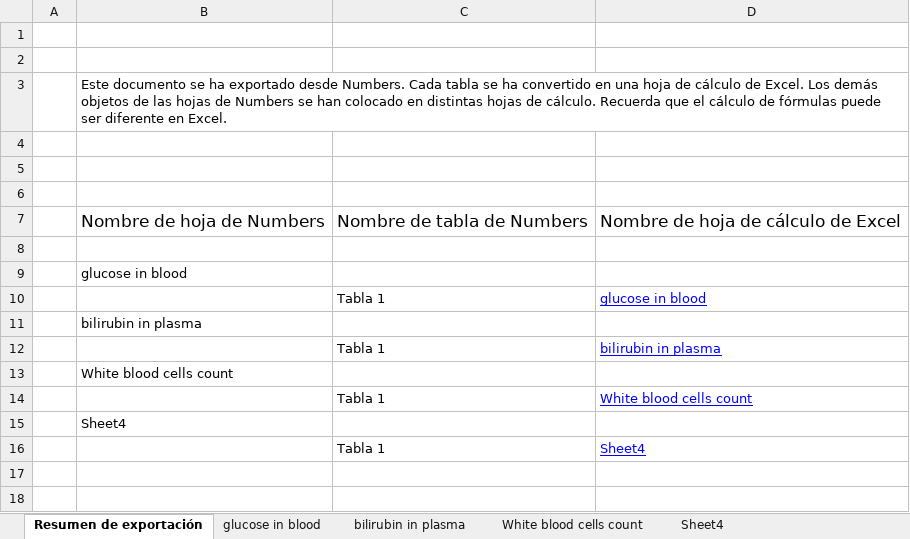
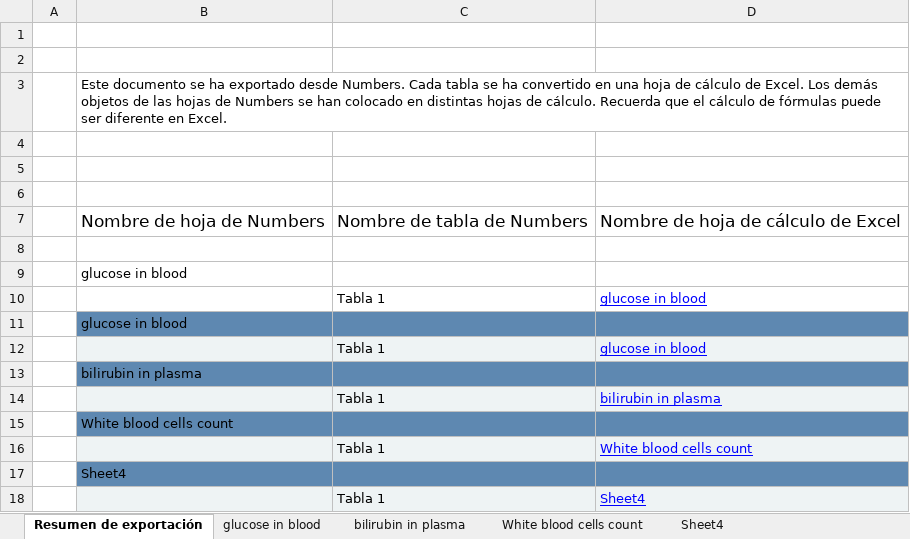
Before and after one commit to CesarPRinso/profile_based_retrieval, an Excel workbook: practica-LOINC/loinc_dataset-v2.xlsx, sheet Resumen de exportación, drawn as a sheet; values as stored, in another font and other column widths than the file's, no borders; addresses are those after the commit; the diff names each change by its address in the sheet, - before the commit and + after, or states it on an @@ line.

Commit message:
Link César

```diff
--- a/practica-LOINC/loinc_dataset-v2.xlsx (sheet Resumen de exportación)
+++ b/practica-LOINC/loinc_dataset-v2.xlsx (sheet Resumen de exportación)
+row 11:  | glucose in blood
+row 12:  |  | Tabla 1 | glucose in blood
-B13:D13 fill: none
+B13:D13 fill: #5E88B1
-B14:D14 fill: none
+B14:D14 fill: #EEF3F4
-B15:D15 fill: none
+B15:D15 fill: #5E88B1
-B16:D16 fill: none
+B16:D16 fill: #EEF3F4
-B17:D17 fill: none
+B17:D17 fill: #5E88B1
-B18:D18 fill: none
+B18:D18 fill: #EEF3F4
```
Also changed, not shown: sheet bilirubin in plasma, sheet White blood cells count.
